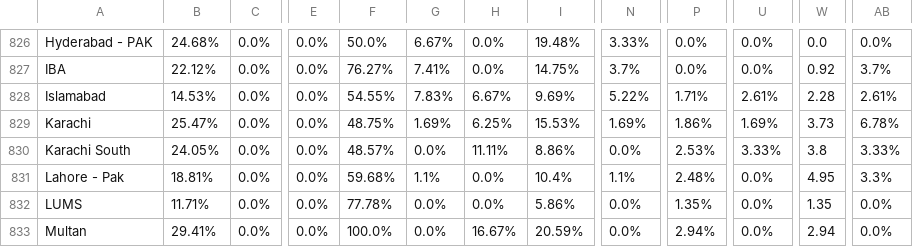
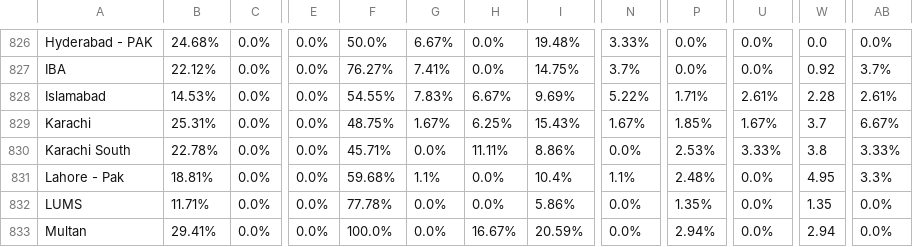
Before and after one commit to AIESEC-LK/data-pipeline, a CSV file: cr_applicant_df.csv, drawn as a sheet; only a part is shown, gaps mark what is left out; the diff names each change by its address in the sheet, - before the commit and + after, or states it on an @@ line.

```diff
--- a/cr_applicant_df.csv
+++ b/cr_applicant_df.csv
-B829: 25.47%
+B829: 25.31%
-G829: 1.69%
+G829: 1.67%
-I829: 15.53%
+I829: 15.43%
-N829: 1.69%
+N829: 1.67%
-P829: 1.86%
+P829: 1.85%
-U829: 1.69%
+U829: 1.67%
-W829: 3.73
+W829: 3.7
-AB829: 6.78%
+AB829: 6.67%
-B830: 24.05%
+B830: 22.78%
-F830: 48.57%
+F830: 45.71%
```
Also changed, not shown: cr_accepted_df.csv, cr_approved_df.csv.
